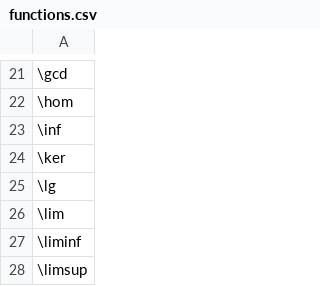
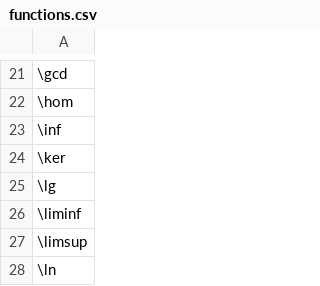
Before and after one commit to andreas-schwenk/tex, a CSV file: meta/functions.csv, drawn as a sheet; only a part is shown, gaps mark what is left out; the shorter side is filled out with more unchanged rows.

```diff
--- a/meta/functions.csv
+++ b/meta/functions.csv
@@ -25,3 +25,2 @@
 \lg
-\lim
 \liminf
```
Also changed, not shown: meta/glyphs.csv, 13 other files.
